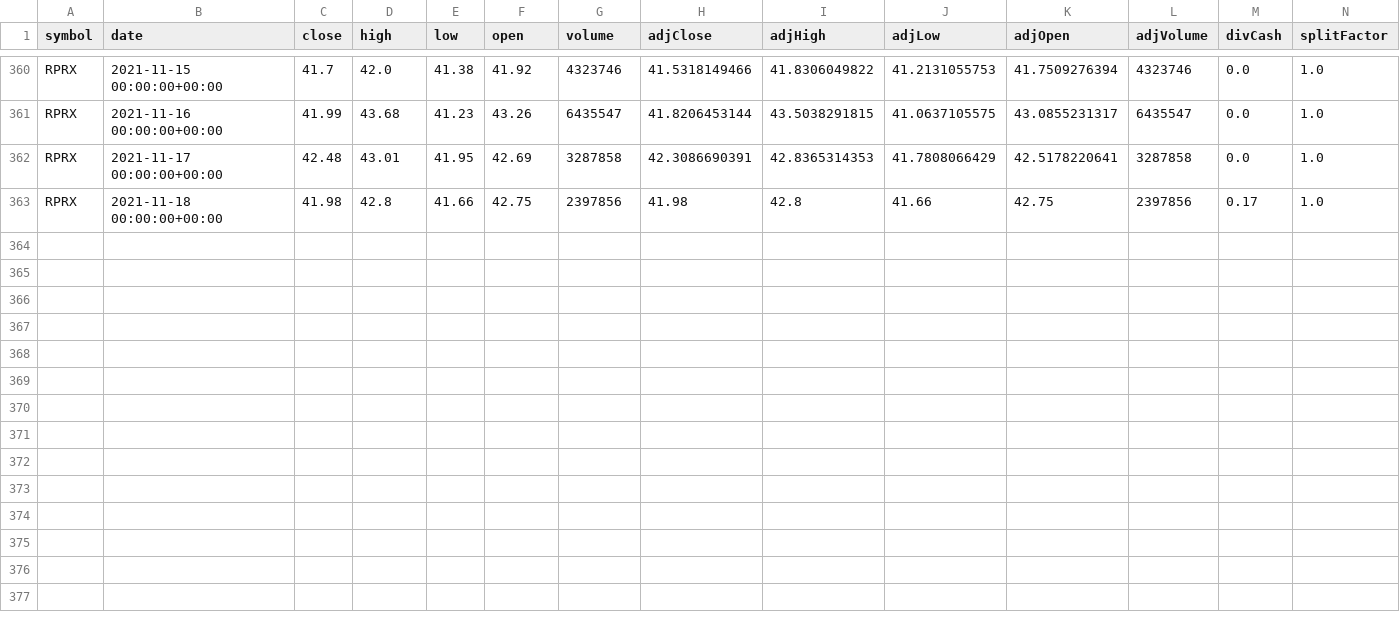
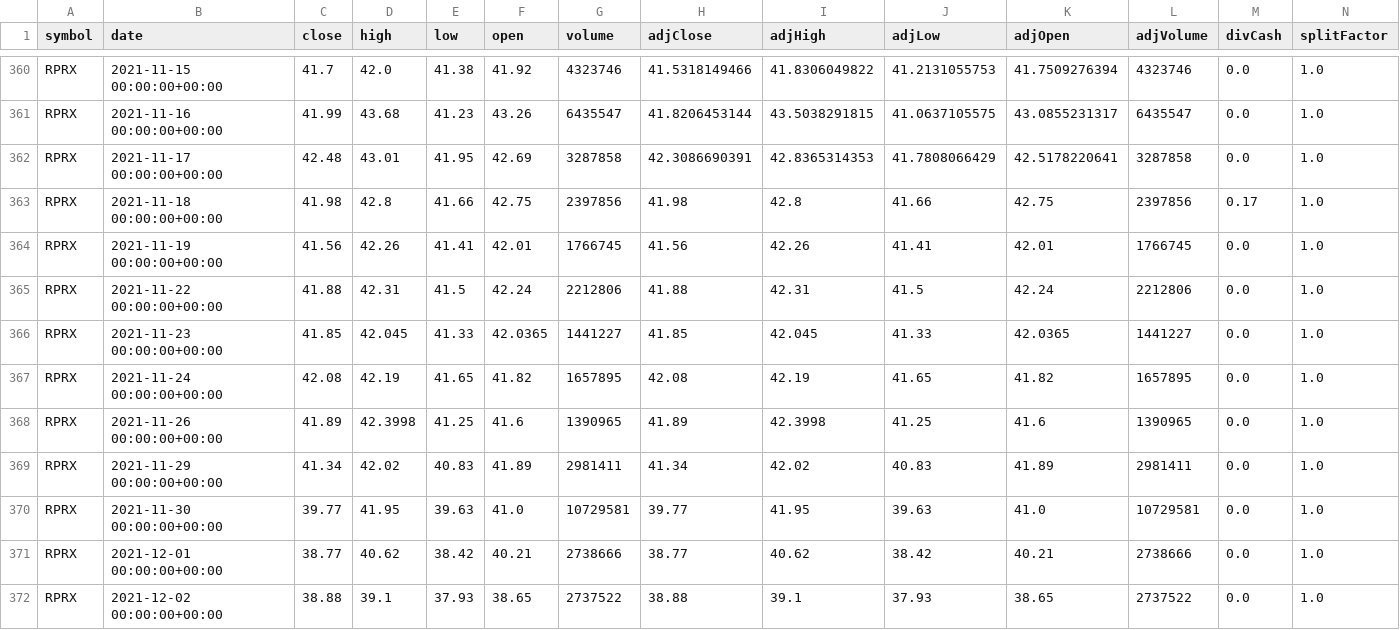
Before and after one commit to florayfr1/Stock-Prediction-with-LSTM-1, a CSV file: stock_prediction/RPRX.csv, drawn as a sheet; only a part is shown, gaps mark what is left out.

```diff
--- a/stock_prediction/RPRX.csv
+++ b/stock_prediction/RPRX.csv
@@ -363 +363,10 @@ RPRX,2021-11-17 00:00:00+00:00,42.48,43.01,41.95,42.69,3287858,42.3086690391,42.
 RPRX,2021-11-18 00:00:00+00:00,41.98,42.8,41.66,42.75,2397856,41.98,42.8,41.66,42.75,2397856,0.17,1.0
+RPRX,2021-11-19 00:00:00+00:00,41.56,42.26,41.41,42.01,1766745,41.56,42.26,41.41,42.01,1766745,0.0,1.0
+RPRX,2021-11-22 00:00:00+00:00,41.88,42.31,41.5,42.24,2212806,41.88,42.31,41.5,42.24,2212806,0.0,1.0
+RPRX,2021-11-23 00:00:00+00:00,41.85,42.045,41.33,42.0365,1441227,41.85,42.045,41.33,42.0365,1441227,0.0,1.0
+RPRX,2021-11-24 00:00:00+00:00,42.08,42.19,41.65,41.82,1657895,42.08,42.19,41.65,41.82,1657895,0.0,1.0
+RPRX,2021-11-26 00:00:00+00:00,41.89,42.3998,41.25,41.6,1390965,41.89,42.3998,41.25,41.6,1390965,0.0,1.0
+RPRX,2021-11-29 00:00:00+00:00,41.34,42.02,40.83,41.89,2981411,41.34,42.02,40.83,41.89,2981411,0.0,1.0
+RPRX,2021-11-30 00:00:00+00:00,39.77,41.95,39.63,41.0,10729581,39.77,41.95,39.63,41.0,10729581,0.0,1.0
+RPRX,2021-12-01 00:00:00+00:00,38.77,40.62,38.42,40.21,2738666,38.77,40.62,38.42,40.21,2738666,0.0,1.0
+RPRX,2021-12-02 00:00:00+00:00,38.88,39.1,37.93,38.65,2737522,38.88,39.1,37.93,38.65,2737522,0.0,1.0
```
Also changed, not shown: stock_prediction/AAPL.csv, stock_prediction/CVX.csv, 45 other files.
